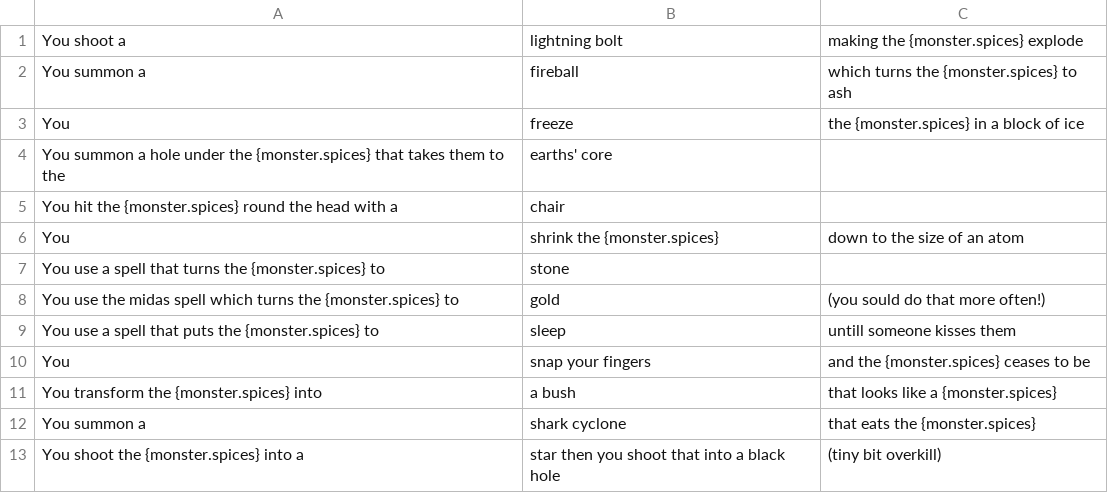
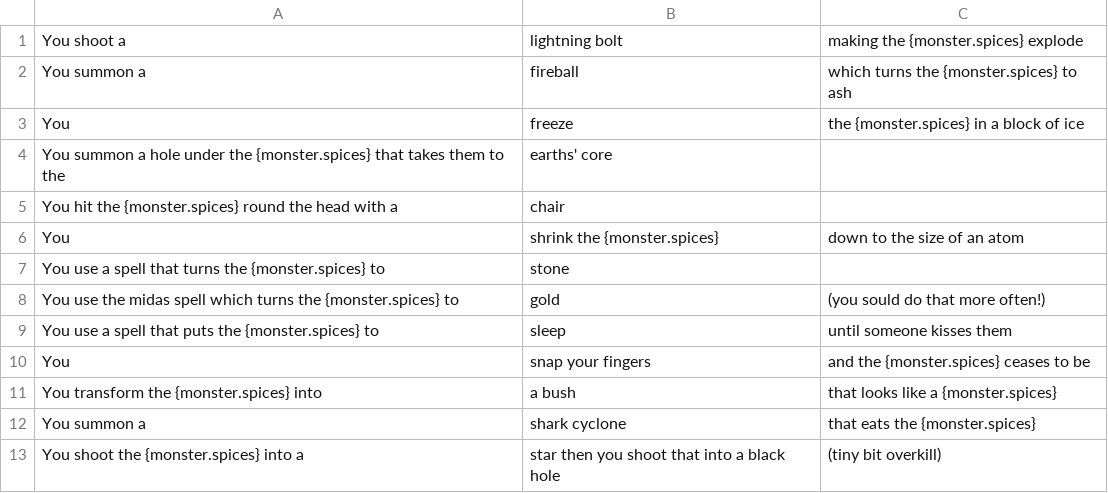
Before and after one commit to SethBailey/Sparks, a CSV file: Config/WinDescriptions-Mage.csv, drawn as a sheet.

```diff
--- a/Config/WinDescriptions-Mage.csv
+++ b/Config/WinDescriptions-Mage.csv
@@ -8,3 +8,3 @@ You use a spell that turns the {monster.spices} to, stone,
 You use the midas spell which turns the {monster.spices} to, gold, (you sould do that more often!)
-You use a spell that puts the {monster.spices} to, sleep, untill someone kisses them
+You use a spell that puts the {monster.spices} to, sleep, until someone kisses them
 You, snap your fingers, and the {monster.spices} ceases to be
```
Also changed, not shown: Config/Armour-Knight.csv, 3 other files.
